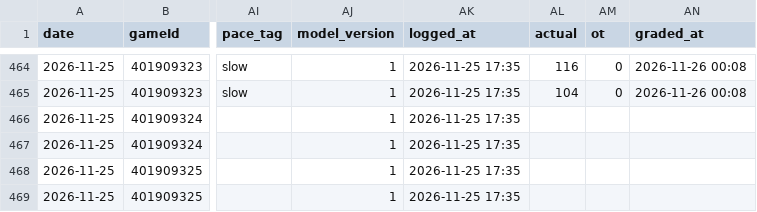
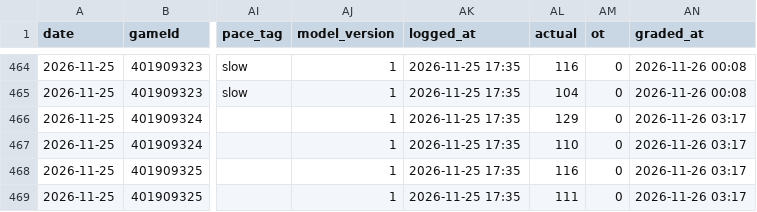
Before and after one commit to Johnbrick123/nba-unders, a CSV file: monitor/log_2026-27.csv, drawn as a sheet; only a part is shown, gaps mark what is left out; the diff names each change by its address in the sheet, - before the commit and + after, or states it on an @@ line.

```diff
--- a/monitor/log_2026-27.csv
+++ b/monitor/log_2026-27.csv
-AL466 (actual): (empty)
+AL466 (actual): 129
-AM466:AM469 (ot): (empty)
+AM466:AM469 (ot): 0
-AN466:AN469 (graded_at): (empty)
+AN466:AN469 (graded_at): 2026-11-26 03:17
-AL467 (actual): (empty)
+AL467 (actual): 110
-AL468 (actual): (empty)
+AL468 (actual): 116
-AL469 (actual): (empty)
+AL469 (actual): 111
```
Also changed, not shown: backtest/data/games_2026.csv, backtest/data/players_2026.csv, 4 other files.
